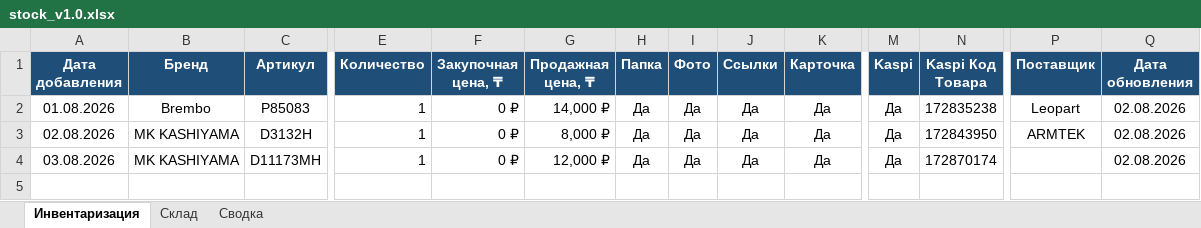
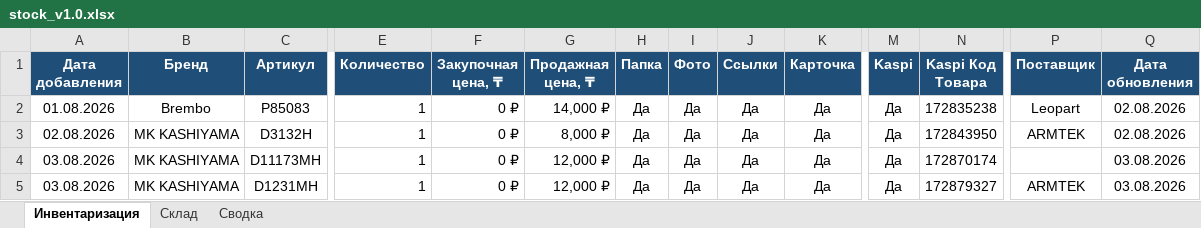
Before and after one commit to motorpartslimbo/AutoPartsCatalog, an Excel workbook: stock_v1.0.xlsx, sheet Инвентаризация, drawn as a sheet; only a part is shown, gaps mark what is left out; values as stored, in another font and other column widths than the file's, no borders; rows hold the shown columns only; the diff names each change by its address in the sheet, - before the commit and + after, or states it on an @@ line.

```diff
--- a/stock_v1.0.xlsx (sheet Инвентаризация)
+++ b/stock_v1.0.xlsx (sheet Инвентаризация)
-Q4 (Дата обновления): 02.08.2026
+Q4 (Дата обновления): 03.08.2026
+row 5: 03.08.2026 | MK KASHIYAMA | D1231MH | 1 | 0 ₽ | 12,000 ₽ | Да | Да | Да | Да | Да | 172879327 | ARMTEK | 03.08.2026
```
Also changed, not shown: sheet Склад, sheet Сводка, 16 other files.
